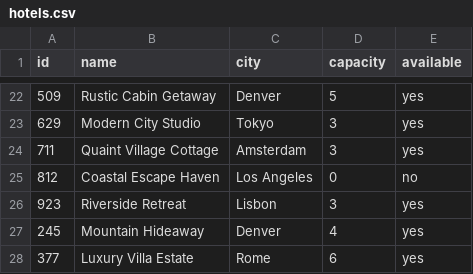
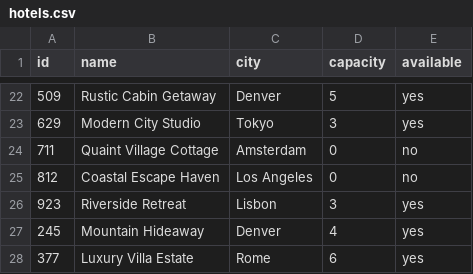
Before and after one commit to EMPChief/Python-Hotel-Booking, a CSV file: hotels.csv, drawn as a sheet; only a part is shown, gaps mark what is left out.

```diff
--- a/hotels.csv
+++ b/hotels.csv
@@ -23,3 +23,3 @@ id,name,city,capacity,available
 629,Modern City Studio,Tokyo,3,yes
-711,Quaint Village Cottage,Amsterdam,3,yes
+711,Quaint Village Cottage,Amsterdam,0,no
 812,Coastal Escape Haven,Los Angeles,0,no
```
Also changed, not shown: ticket.csv, 2 other files.
